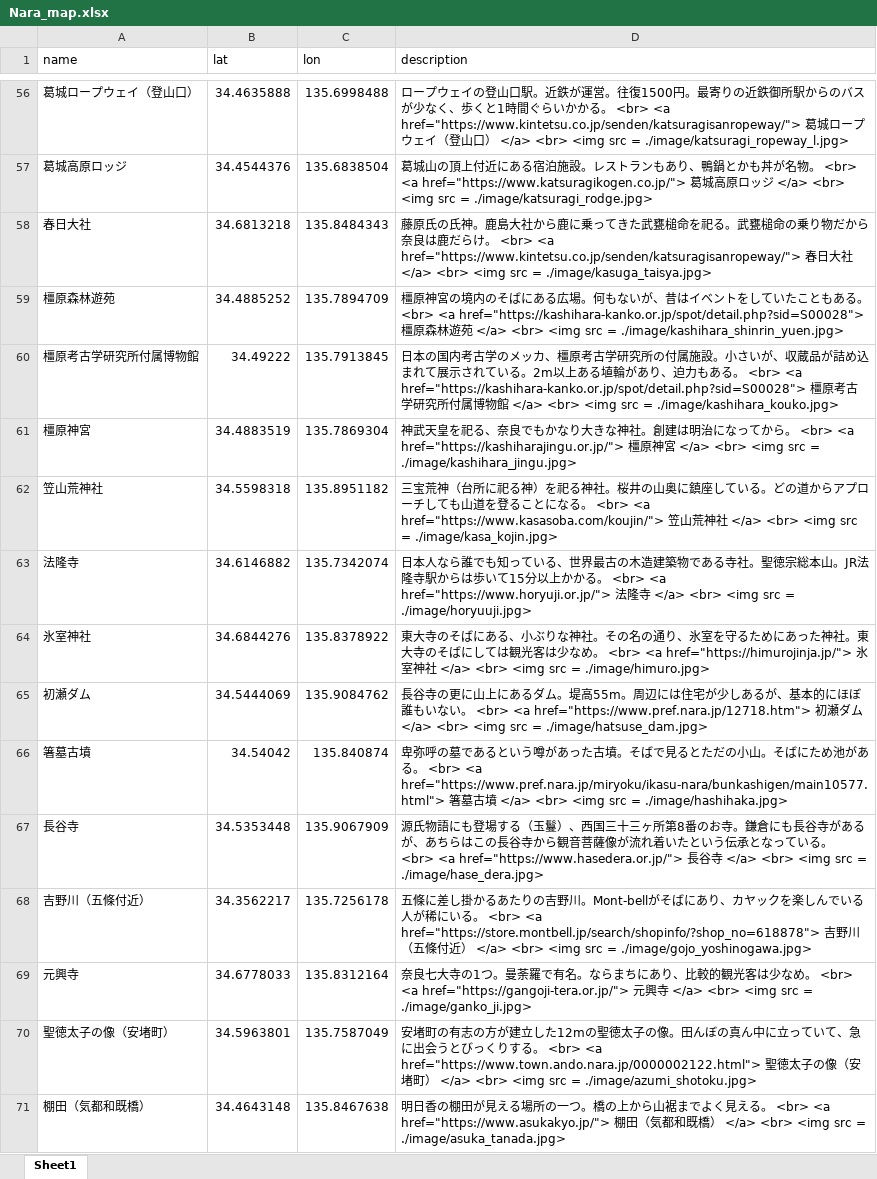
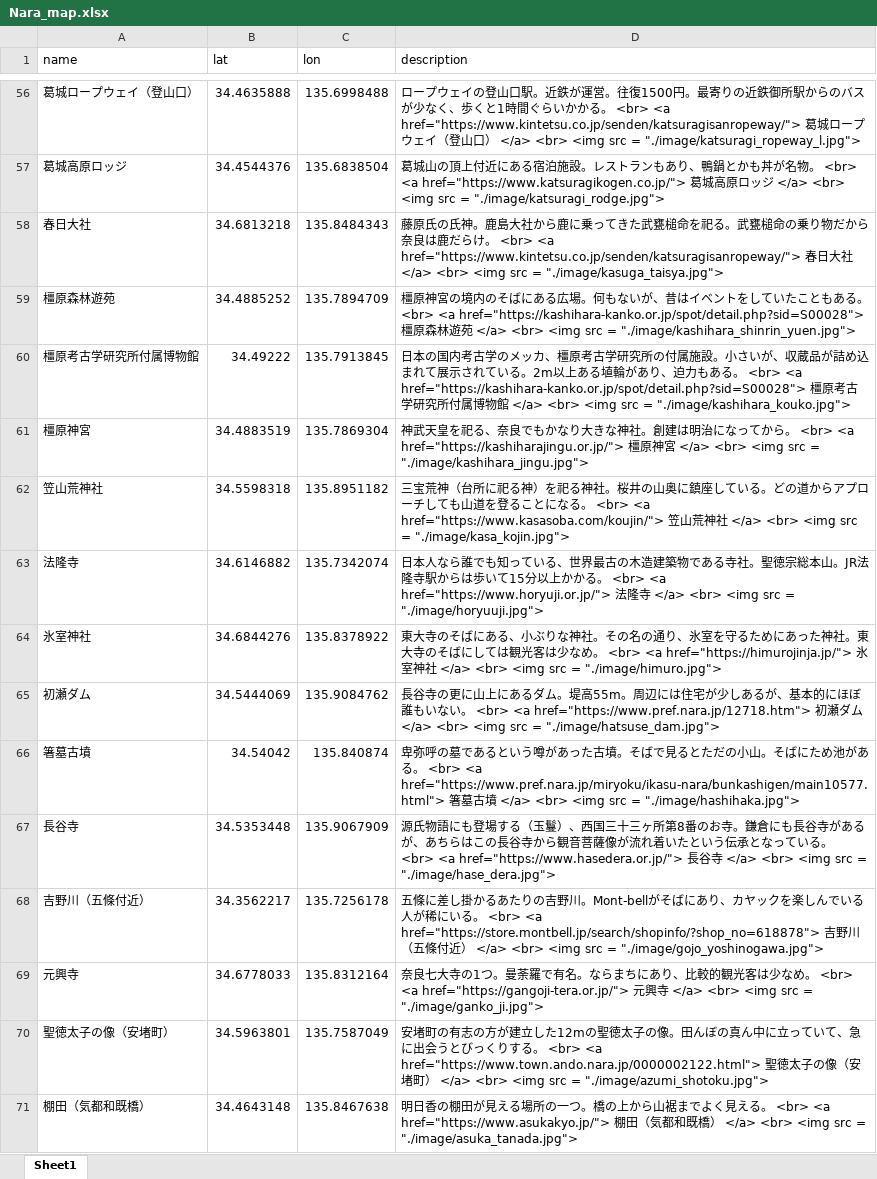
Before and after one commit to sb8001at-oss/Nara_map, an Excel workbook: data/Nara_map.xlsx, sheet Sheet1, drawn as a sheet; only a part is shown, gaps mark what is left out; values as stored, in another font and other column widths than the file's, no borders; the diff covers the shown part only; the diff names each change by its address in the sheet, - before the commit and + after, or states it on an @@ line.

```diff
--- a/data/Nara_map.xlsx (sheet Sheet1)
+++ b/data/Nara_map.xlsx (sheet Sheet1)
-D56 (description): …<br> <img src = ./image/katsuragi_ropeway_l.jpg>
+D56 (description): …<br> <img src = "./image/katsuragi_ropeway_l.jpg">
-D57 (description): …src = ./image/katsuragi_rodge.jpg>
+D57 (description): …src = "./image/katsuragi_rodge.jpg">
-D58 (description): …src = ./image/kasuga_taisya.jpg>
+D58 (description): …src = "./image/kasuga_taisya.jpg">
-D59 (description): …src = ./image/kashihara_shinrin_yuen.jpg>
+D59 (description): …src = "./image/kashihara_shinrin_yuen.jpg">
-D60 (description): …<br> <img src = ./image/kashihara_kouko.jpg>
+D60 (description): …<br> <img src = "./image/kashihara_kouko.jpg">
-D61 (description): …src = ./image/kashihara_jingu.jpg>
+D61 (description): …src = "./image/kashihara_jingu.jpg">
-D62 (description): …<br> <img src = ./image/kasa_kojin.jpg>
+D62 (description): …<br> <img src = "./image/kasa_kojin.jpg">
-D63 (description): …<br> <img src = ./image/horyuuji.jpg>
+D63 (description): …<br> <img src = "./image/horyuuji.jpg">
-D64 (description): …<br> <img src = ./image/himuro.jpg>
+D64 (description): …<br> <img src = "./image/himuro.jpg">
-D65 (description): …src = ./image/hatsuse_dam.jpg>
+D65 (description): …src = "./image/hatsuse_dam.jpg">
-D66 (description): …src = ./image/hashihaka.jpg>
+D66 (description): …src = "./image/hashihaka.jpg">
-D67 (description): …<br> <img src = ./image/hase_dera.jpg>
+D67 (description): …<br> <img src = "./image/hase_dera.jpg">
-D68 (description): …src = ./image/gojo_yoshinogawa.jpg>
+D68 (description): …src = "./image/gojo_yoshinogawa.jpg">
-D69 (description): …src = ./image/ganko_ji.jpg>
+D69 (description): …src = "./image/ganko_ji.jpg">
-D70 (description): …<br> <img src = ./image/azumi_shotoku.jpg>
+D70 (description): …<br> <img src = "./image/azumi_shotoku.jpg">
-D71 (description): …src = ./image/asuka_tanada.jpg>
+D71 (description): …src = "./image/asuka_tanada.jpg">
```
Also changed, not shown: 54 edited cells elsewhere in this sheet, 7 other files.
